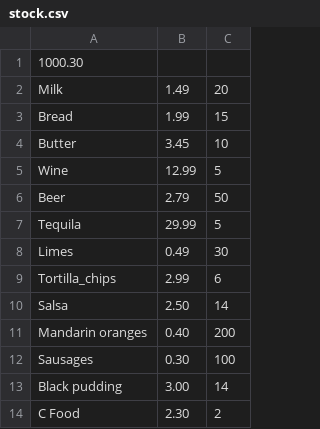
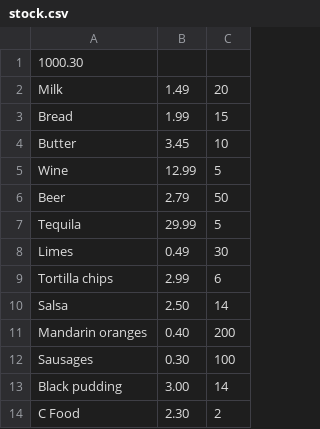
Before and after one commit to Caoimhinv/Multi-Paradigm-Assignment, a CSV file: stock.csv, drawn as a sheet.

```diff
--- a/stock.csv
+++ b/stock.csv
@@ -8,3 +8,3 @@ Tequila, 29.99, 5
 Limes, 0.49, 30
-Tortilla_chips, 2.99, 6
+Tortilla chips, 2.99, 6
 Salsa, 2.50, 14
```
Also changed, not shown: 3 other files.
